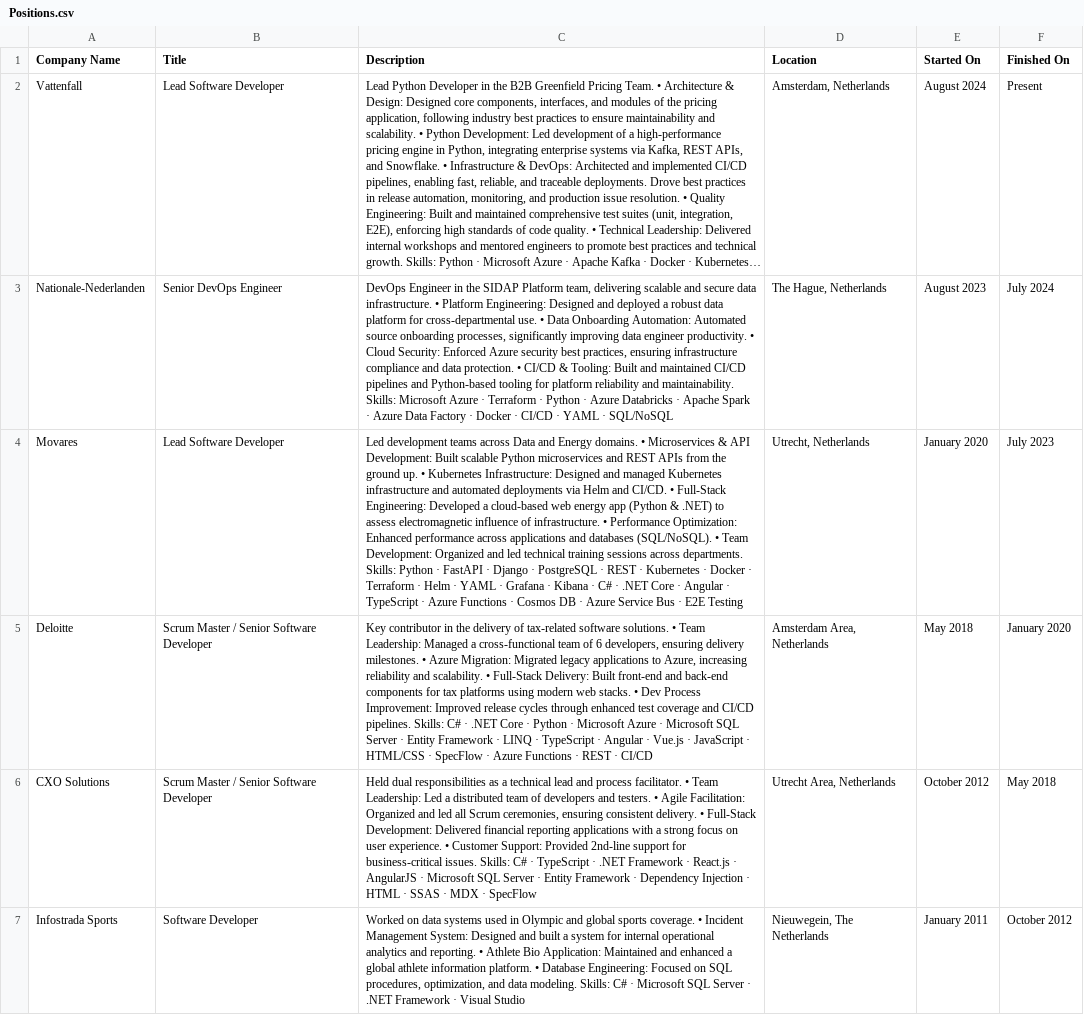
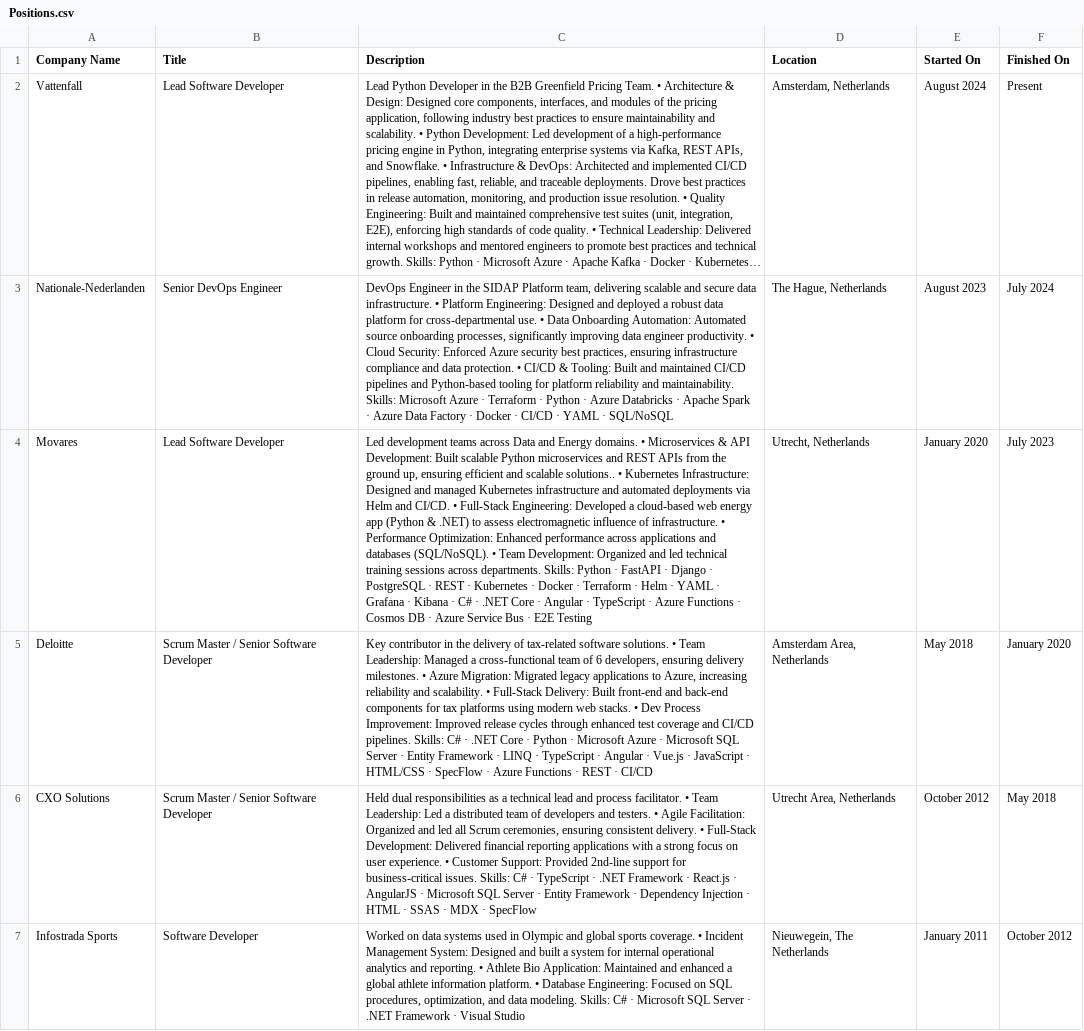
Before and after one commit to iyakovich/irinayakovich.github.io, a CSV file: _data/linkedin/Positions.csv, drawn as a sheet; only a part is shown; long unchanged cells end in …; the diff names each change by its address in the sheet, - before the commit and + after, or states it on an @@ line.

Commit message:
Update Positions.csv

```diff
--- a/_data/linkedin/Positions.csv
+++ b/_data/linkedin/Positions.csv
-C4 (Description): …the ground up. • Kubernetes…
+C4 (Description): …the ground up, ensuring efficient and scalable solutions.. • Kubernetes…
```
